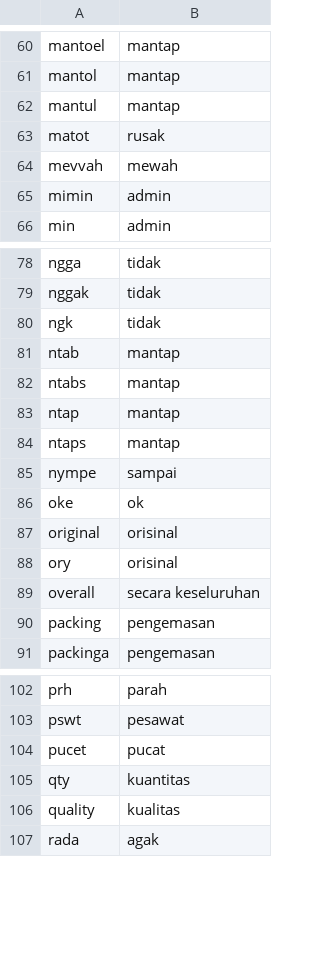
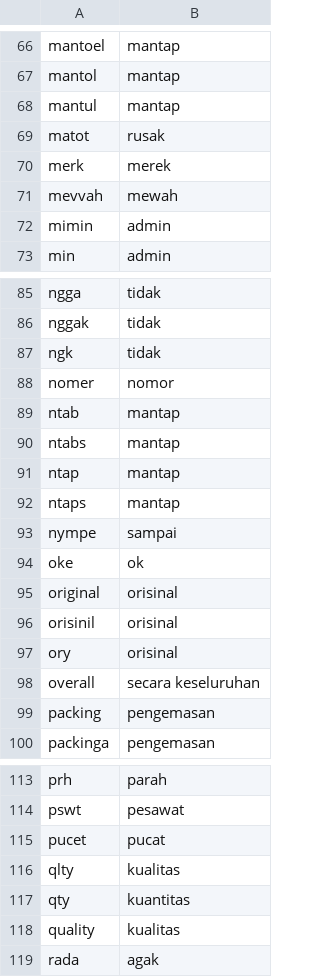
Before and after one commit to Fukji/nlp_project, a CSV file: app/kamus_belanja.csv, drawn as a sheet; only a part is shown, gaps mark what is left out; the diff covers the shown part only.

```diff
--- a/app/kamus_belanja.csv
+++ b/app/kamus_belanja.csv
@@ -63,2 +69,3 @@ mantul,mantap
 matot,rusak
+merk,merek
 mevvah,mewah
@@ -80,2 +87,3 @@ nggak,tidak
 ngk,tidak
+nomer,nomor
 ntab,mantap
@@ -87,2 +95,3 @@ oke,ok
 original,orisinal
+orisinil,orisinal
 ory,orisinal
@@ -104,2 +115,3 @@ pswt,pesawat
 pucet,pucat
+qlty,kualitas
 qty,kuantitas
```
Also changed, not shown: 20 added rows elsewhere in this file.
